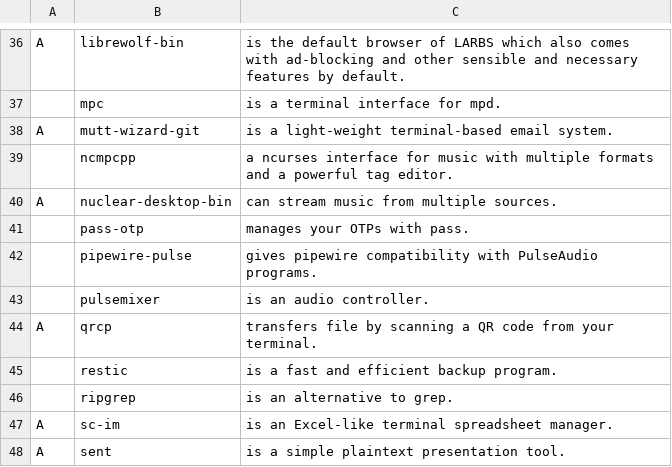
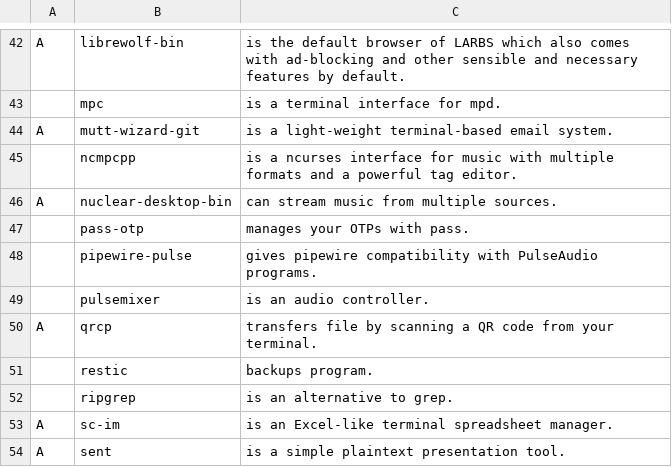
Before and after one commit to sripwoud/LARBS, a CSV file: static/progs.csv, drawn as a sheet; only a part is shown, gaps mark what is left out; the diff covers the shown part only.

```diff
--- a/static/progs.csv
+++ b/static/progs.csv
@@ -38,3 +44,3 @@ A,librewolf-bin,"is the default browser of LARBS which also comes with ad-blocki
 A,mutt-wizard-git,"is a light-weight terminal-based email system."
-,ncmpcpp,"a ncurses interface for music with multiple formats and a powerful tag editor."
+,ncmpcpp,"is a ncurses interface for music with multiple formats and a powerful tag editor."
 A,nuclear-desktop-bin,"can stream music from multiple sources."
@@ -44,3 +50,3 @@ A,nuclear-desktop-bin,"can stream music from multiple sources."
 A,qrcp,"transfers file by scanning a QR code from your terminal."
-,restic,"is a fast and efficient backup program."
+,restic,"backups program."
 ,ripgrep,"is an alternative to grep."
```
Also changed, not shown: 8 added rows and 2 edited cells elsewhere in this file.
